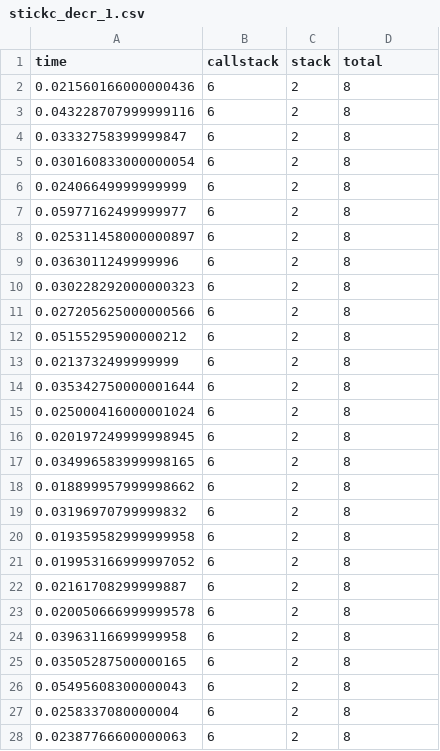
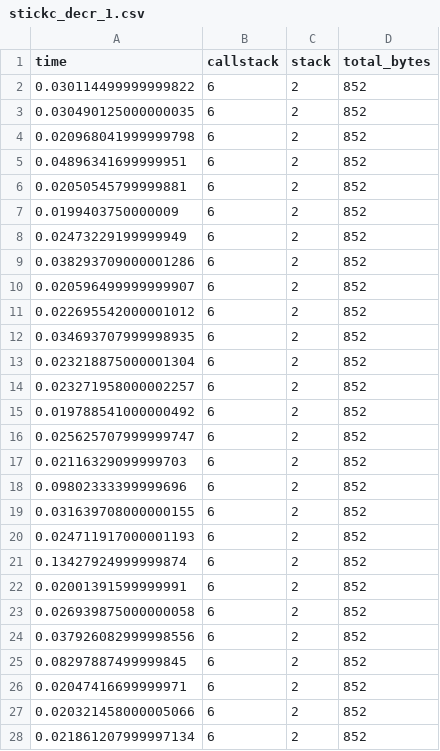
Before and after one commit to carllocos/DebugThingsPy, a CSV file: results/stickc/stickc_decr_1.csv, drawn as a sheet; only a part is shown; the diff covers the shown part only.

```diff
--- a/results/stickc/stickc_decr_1.csv
+++ b/results/stickc/stickc_decr_1.csv
@@ -1,28 +1,28 @@
-time,callstack,stack,total
-0.021560166000000436,6,2,8
-0.043228707999999116,6,2,8
-0.03332758399999847,6,2,8
-0.030160833000000054,6,2,8
-0.02406649999999999,6,2,8
-0.05977162499999977,6,2,8
-0.025311458000000897,6,2,8
-0.0363011249999996,6,2,8
-0.030228292000000323,6,2,8
-0.027205625000000566,6,2,8
-0.05155295900000212,6,2,8
-0.0213732499999999,6,2,8
-0.035342750000001644,6,2,8
-0.025000416000001024,6,2,8
-0.020197249999998945,6,2,8
-0.034996583999998165,6,2,8
-0.018899957999998662,6,2,8
-0.03196970799999832,6,2,8
-0.019359582999999958,6,2,8
-0.019953166999997052,6,2,8
-0.02161708299999887,6,2,8
-0.020050666999999578,6,2,8
-0.03963116699999958,6,2,8
-0.03505287500000165,6,2,8
-0.05495608300000043,6,2,8
-0.0258337080000004,6,2,8
-0.02387766600000063,6,2,8
+time,callstack,stack,total_bytes
+0.030114499999999822,6,2,852
+0.030490125000000035,6,2,852
+0.020968041999999798,6,2,852
+0.04896341699999951,6,2,852
+0.02050545799999881,6,2,852
+0.0199403750000009,6,2,852
+0.02473229199999949,6,2,852
+0.038293709000001286,6,2,852
+0.020596499999999907,6,2,852
+0.022695542000001012,6,2,852
+0.034693707999998935,6,2,852
+0.023218875000001304,6,2,852
+0.023271958000002257,6,2,852
+0.019788541000000492,6,2,852
+0.025625707999999747,6,2,852
+0.02116329099999703,6,2,852
+0.09802333399999696,6,2,852
+0.031639708000000155,6,2,852
+0.024711917000001193,6,2,852
+0.13427924999999874,6,2,852
+0.02001391599999991,6,2,852
+0.026939875000000058,6,2,852
+0.037926082999998556,6,2,852
+0.08297887499999845,6,2,852
+0.02047416699999971,6,2,852
+0.020321458000005066,6,2,852
+0.021861207999997134,6,2,852
```
Also changed, not shown: 6 edited cells elsewhere in this file, results/stickc/stickc_decr_2.csv.
